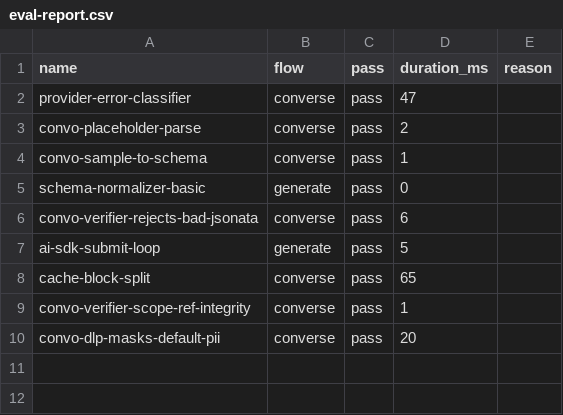
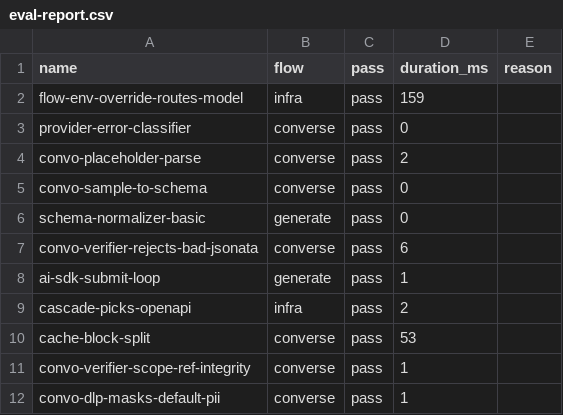
Before and after one commit to MikeBild/subkit, a CSV file: apps/engine/eval/out/eval-report.csv, drawn as a sheet.

Commit message:
feat(eval): aggregate metrics + integration fixtures
Runner now computes per-flow pass rate and latency percentiles
(p50/p95/max) across every fixture — one report is enough to spot
a regression. Adds `infra` category for non-LLM integration tests
plus two fixtures: cascade-picks-openapi (cascade short-circuit
behavior) and flow-env-override-routes-model (per-flow LLM route
resolution).

```diff
--- a/apps/engine/eval/out/eval-report.csv
+++ b/apps/engine/eval/out/eval-report.csv
@@ -1,10 +1,12 @@
 name,flow,pass,duration_ms,reason
-provider-error-classifier,converse,pass,47,""
+flow-env-override-routes-model,infra,pass,159,""
+provider-error-classifier,converse,pass,0,""
 convo-placeholder-parse,converse,pass,2,""
-convo-sample-to-schema,converse,pass,1,""
+convo-sample-to-schema,converse,pass,0,""
 schema-normalizer-basic,generate,pass,0,""
 convo-verifier-rejects-bad-jsonata,converse,pass,6,""
-ai-sdk-submit-loop,generate,pass,5,""
-cache-block-split,converse,pass,65,""
+ai-sdk-submit-loop,generate,pass,1,""
+cascade-picks-openapi,infra,pass,2,""
+cache-block-split,converse,pass,53,""
 convo-verifier-scope-ref-integrity,converse,pass,1,""
-convo-dlp-masks-default-pii,converse,pass,20,""
+convo-dlp-masks-default-pii,converse,pass,1,""
```
Also changed, not shown: 6 other files.
